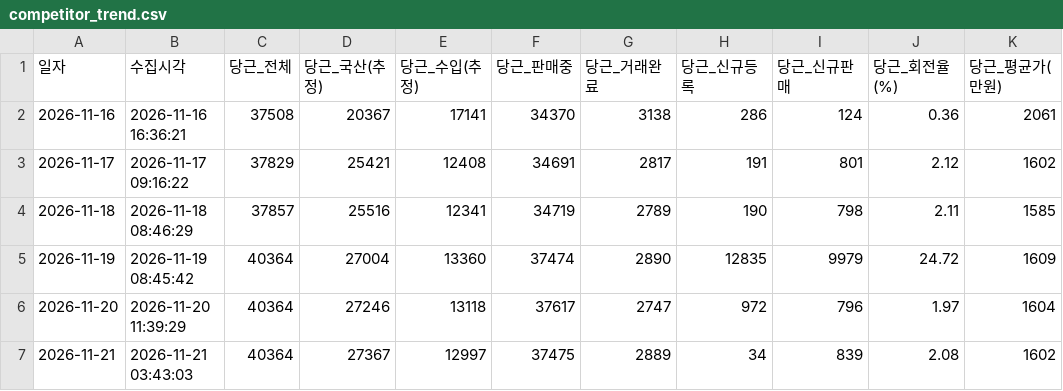
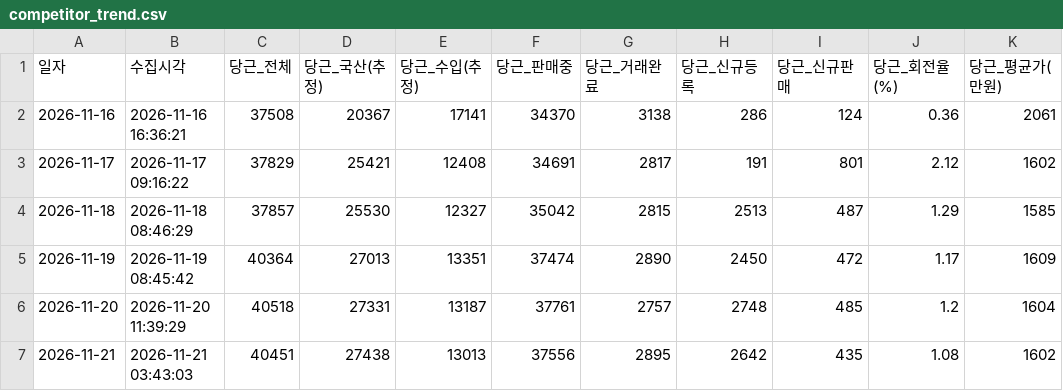
Before and after one commit to JisuKim-pokju82/c2c-car-trend-tracker, a CSV file: competitor_trend.csv, drawn as a sheet; only a part is shown; the diff covers the shown part only; the diff names each change by its address in the sheet, - before the commit and + after, or states it on an @@ line.

Commit message:
chore(data): sync daily C2C RAW & bundle (2026-11-24)

```diff
--- a/competitor_trend.csv
+++ b/competitor_trend.csv
-D4 (당근_국산(추정)): 25516
+D4 (당근_국산(추정)): 25530
-E4 (당근_수입(추정)): 12341
+E4 (당근_수입(추정)): 12327
-F4 (당근_판매중): 34719
+F4 (당근_판매중): 35042
-G4 (당근_거래완료): 2789
+G4 (당근_거래완료): 2815
-H4 (당근_신규등록): 190
+H4 (당근_신규등록): 2513
-I4 (당근_신규판매): 798
+I4 (당근_신규판매): 487
-J4 (당근_회전율(%)): 2.11
+J4 (당근_회전율(%)): 1.29
-D5 (당근_국산(추정)): 27004
+D5 (당근_국산(추정)): 27013
-E5 (당근_수입(추정)): 13360
+E5 (당근_수입(추정)): 13351
-H5 (당근_신규등록): 12835
+H5 (당근_신규등록): 2450
-I5 (당근_신규판매): 9979
+I5 (당근_신규판매): 472
-J5 (당근_회전율(%)): 24.72
+J5 (당근_회전율(%)): 1.17
-C6 (당근_전체): 40364
+C6 (당근_전체): 40518
-D6 (당근_국산(추정)): 27246
+D6 (당근_국산(추정)): 27331
-E6 (당근_수입(추정)): 13118
+E6 (당근_수입(추정)): 13187
-F6 (당근_판매중): 37617
+F6 (당근_판매중): 37761
-G6 (당근_거래완료): 2747
+G6 (당근_거래완료): 2757
-H6 (당근_신규등록): 972
+H6 (당근_신규등록): 2748
-I6 (당근_신규판매): 796
+I6 (당근_신규판매): 485
-J6 (당근_회전율(%)): 1.97
+J6 (당근_회전율(%)): 1.2
-C7 (당근_전체): 40364
+C7 (당근_전체): 40451
-D7 (당근_국산(추정)): 27367
+D7 (당근_국산(추정)): 27438
-E7 (당근_수입(추정)): 12997
+E7 (당근_수입(추정)): 13013
-F7 (당근_판매중): 37475
+F7 (당근_판매중): 37556
-G7 (당근_거래완료): 2889
+G7 (당근_거래완료): 2895
-H7 (당근_신규등록): 34
+H7 (당근_신규등록): 2642
-I7 (당근_신규판매): 839
+I7 (당근_신규판매): 435
-J7 (당근_회전율(%)): 2.08
+J7 (당근_회전율(%)): 1.08
```
Also changed, not shown: 1 added row and 38 edited cells elsewhere in this file, database/c2c_daily_summary_db.csv, 25 other files.
